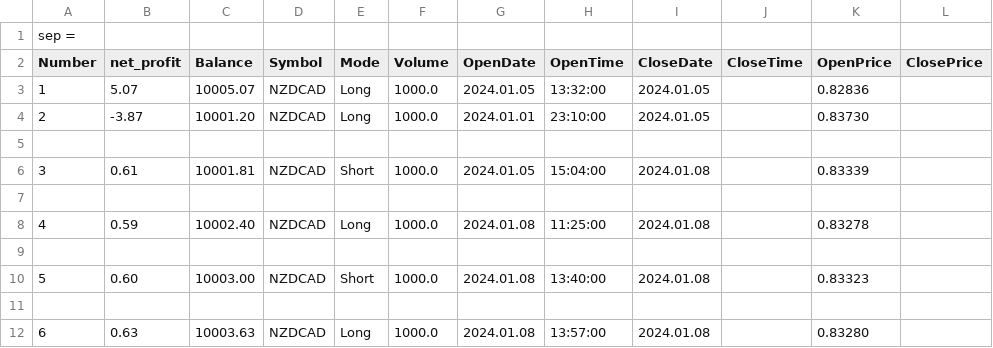
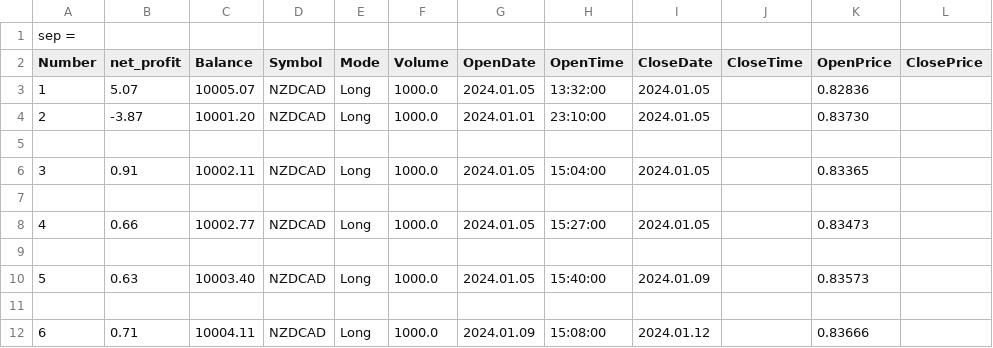
Before and after one commit to kita-berlin/KitaTrader, a CSV file: Files/Kangaroo.csv, drawn as a sheet; only a part is shown; the diff names each change by its address in the sheet, - before the commit and + after, or states it on an @@ line.

```diff
--- a/Files/Kangaroo.csv
+++ b/Files/Kangaroo.csv
-B6 (net_profit): 0.61
+B6 (net_profit): 0.91
-C6 (Balance): 10001.81
+C6 (Balance): 10002.11
-E6 (Mode): Short
+E6 (Mode): Long
-I6 (CloseDate): 2024.01.08
+I6 (CloseDate): 2024.01.05
-K6 (OpenPrice): 0.83339
+K6 (OpenPrice): 0.83365
-B8 (net_profit): 0.59
+B8 (net_profit): 0.66
-C8 (Balance): 10002.40
+C8 (Balance): 10002.77
-G8 (OpenDate): 2024.01.08
+G8 (OpenDate): 2024.01.05
-H8 (OpenTime): 11:25:00
+H8 (OpenTime): 15:27:00
-I8 (CloseDate): 2024.01.08
+I8 (CloseDate): 2024.01.05
-K8 (OpenPrice): 0.83278
+K8 (OpenPrice): 0.83473
-B10 (net_profit): 0.60
+B10 (net_profit): 0.63
-C10 (Balance): 10003.00
+C10 (Balance): 10003.40
-E10 (Mode): Short
+E10 (Mode): Long
-G10 (OpenDate): 2024.01.08
+G10 (OpenDate): 2024.01.05
-H10 (OpenTime): 13:40:00
+H10 (OpenTime): 15:40:00
-I10 (CloseDate): 2024.01.08
+I10 (CloseDate): 2024.01.09
-K10 (OpenPrice): 0.83323
+K10 (OpenPrice): 0.83573
-B12 (net_profit): 0.63
+B12 (net_profit): 0.71
-C12 (Balance): 10003.63
+C12 (Balance): 10004.11
-G12 (OpenDate): 2024.01.08
+G12 (OpenDate): 2024.01.09
-H12 (OpenTime): 13:57:00
+H12 (OpenTime): 15:08:00
-I12 (CloseDate): 2024.01.08
+I12 (CloseDate): 2024.01.12
-K12 (OpenPrice): 0.83280
+K12 (OpenPrice): 0.83666
```
Also changed, not shown: 26 other files.
